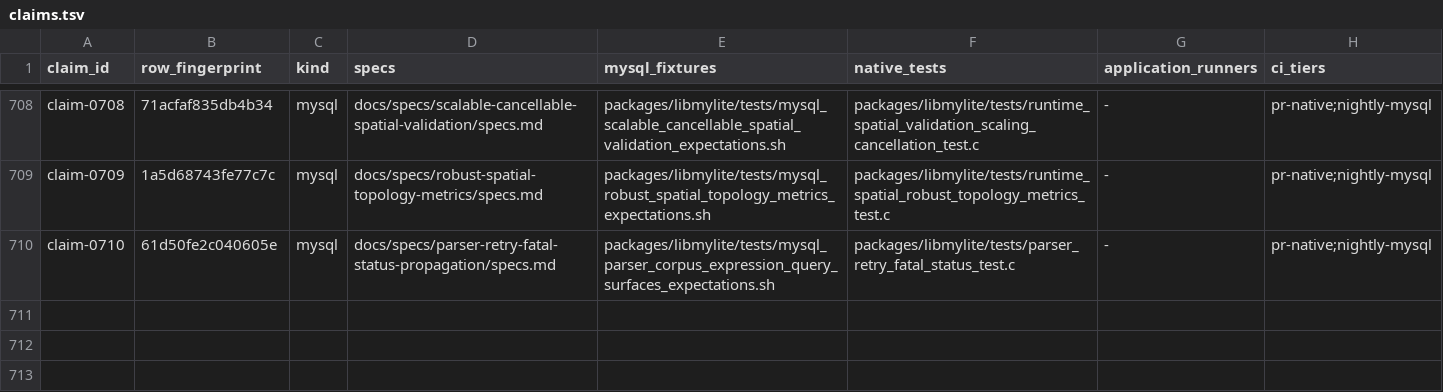
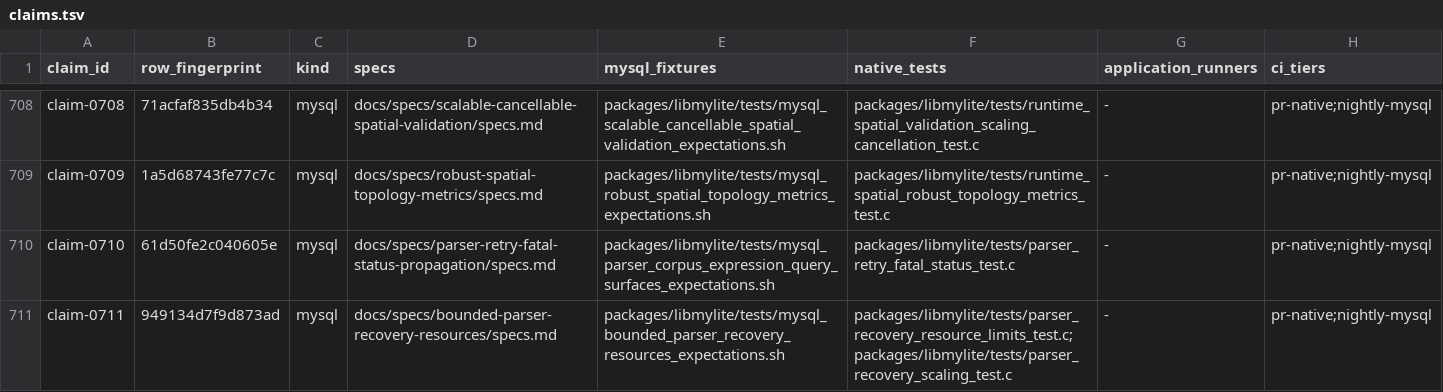
Before and after one commit to JanJakes/mylite, a TSV file: docs/compatibility/claims.tsv, drawn as a sheet; only a part is shown, gaps mark what is left out; the diff names each change by its address in the sheet, - before the commit and + after, or states it on an @@ line.

Commit message:
Qualify bounded parser recovery
Record cross-profile, allocator, MySQL, fuzz, ABI, install, static-analysis, scaling, and production-size evidence for SQL-02.

```diff
--- a/docs/compatibility/claims.tsv
+++ b/docs/compatibility/claims.tsv
+row 711: claim-0711 | 949134d7f9d873ad | mysql | docs/specs/bounded-parser-recovery-resources/specs.md | packages/libmylite/tests/mysql_bounded_parser_recovery_resources_expectations.sh | packages/libmylite/tests/parser_recovery_resource_limits_test.c;packages/libmylite/tests/parser_recovery_scaling_test.c | - | pr-native;nightly-mysql
```
Also changed, not shown: 2 other files.
